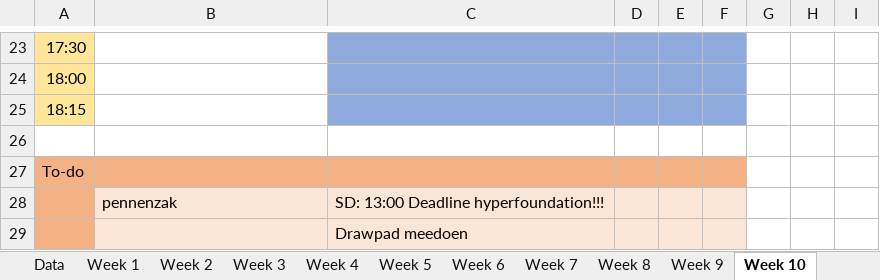
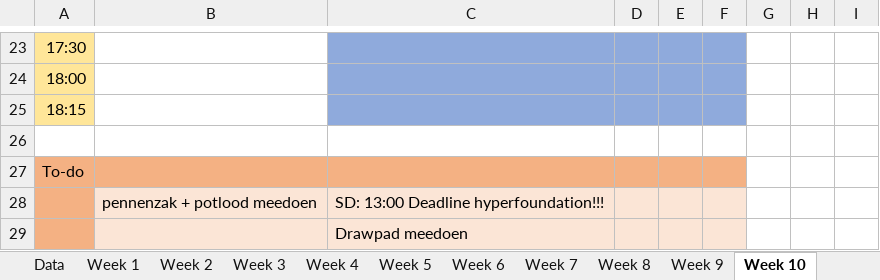
Before and after one commit to ninjahisser/LUCA-2, an Excel workbook: uurrooster.xlsx, sheet Week 10, drawn as a sheet; only a part is shown, gaps mark what is left out; values as stored, in another font and other column widths than the file's, no borders; conditional formats not drawn; the diff names each change by its address in the sheet, - before the commit and + after, or states it on an @@ line.

```diff
--- a/uurrooster.xlsx (sheet Week 10)
+++ b/uurrooster.xlsx (sheet Week 10)
-B28: pennenzak
+B28: pennenzak + potlood meedoen
```
Also changed, not shown: sheet Week 9.
